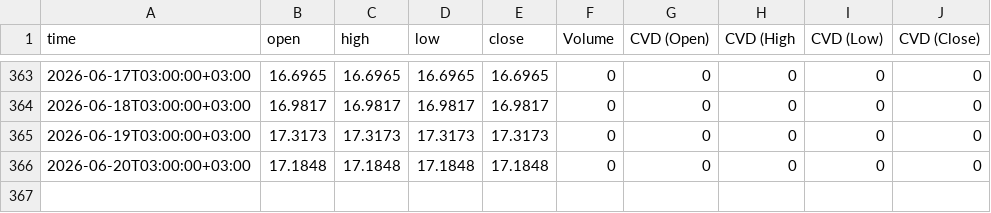
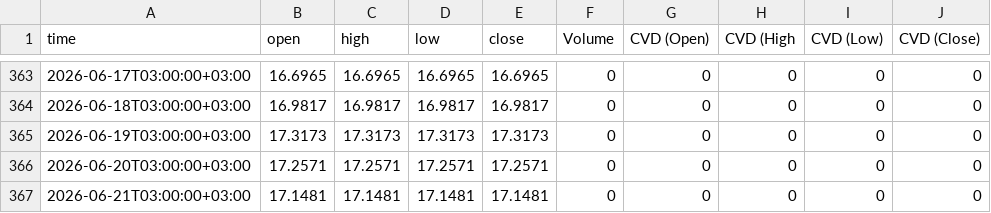
Before and after one commit to sanadshlabi89-cloud/btc-data, a CSV file: USDT.D, 1440.csv, drawn as a sheet; only a part is shown, gaps mark what is left out.

```diff
--- a/USDT.D, 1440.csv
+++ b/USDT.D, 1440.csv
@@ -365,2 +365,3 @@ time,open,high,low,close,Volume,CVD (Open),CVD (High,CVD (Low),CVD (Close)
 2026-06-19T03:00:00+03:00,17.3173,17.3173,17.3173,17.3173,0,0,0,0,0
-2026-06-20T03:00:00+03:00,17.1848,17.1848,17.1848,17.1848,0,0,0,0,0
+2026-06-20T03:00:00+03:00,17.2571,17.2571,17.2571,17.2571,0,0,0,0,0
+2026-06-21T03:00:00+03:00,17.1481,17.1481,17.1481,17.1481,0,0,0,0,0
```
Also changed, not shown: BTCUSDT.P, 1.csv, BTCUSDT.P, 15.csv, 6 other files.
